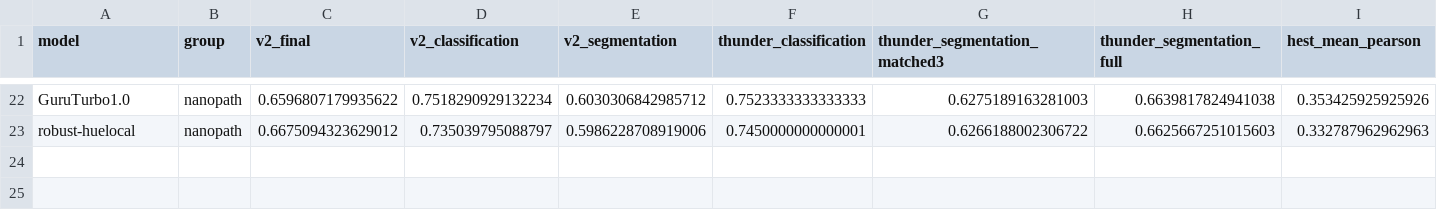
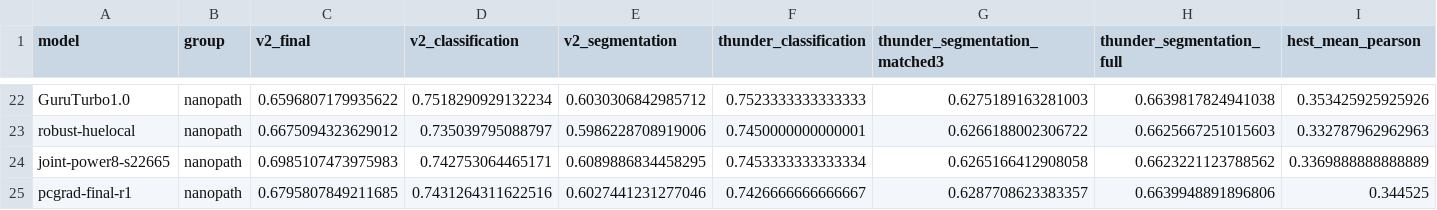
Before and after one commit to MedARC-AI/nanopath, a CSV file: benchmarking/proxy_fidelity_v2.csv, drawn as a sheet; only a part is shown, gaps mark what is left out; rows hold the shown columns only; the diff names each change by its address in the sheet, - before the commit and + after, or states it on an @@ line.

```diff
--- a/benchmarking/proxy_fidelity_v2.csv
+++ b/benchmarking/proxy_fidelity_v2.csv
+row 24: joint-power8-s22665 | nanopath | 0.6985107473975983 | 0.742753064465171 | 0.6089886834458295 | 0.7453333333333334 | 0.6265166412908058 | 0.6623221123788562 | 0.3369888888888889
+row 25: pcgrad-final-r1 | nanopath | 0.6795807849211685 | 0.7431264311622516 | 0.6027441231277046 | 0.7426666666666667 | 0.6287708623383357 | 0.6639948891896806 | 0.344525
```
Also changed, not shown: 4 other files.
